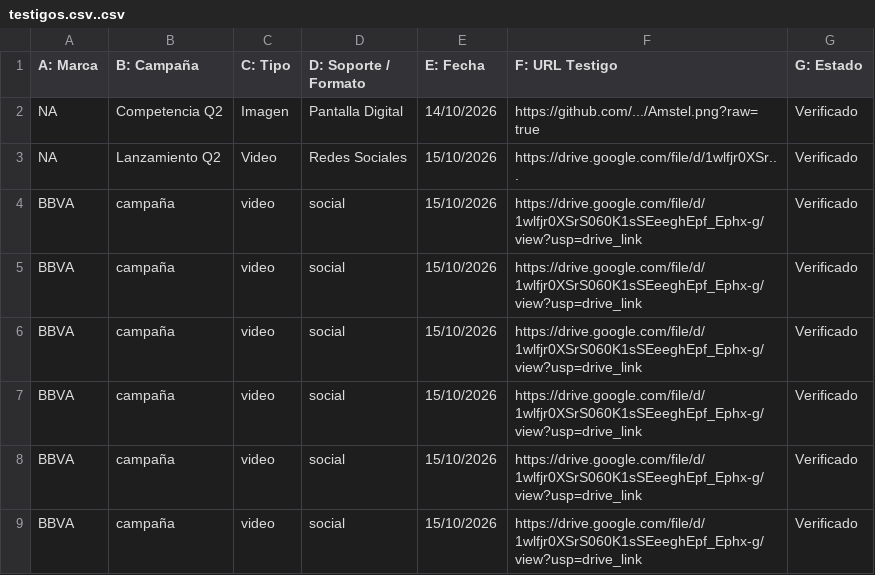
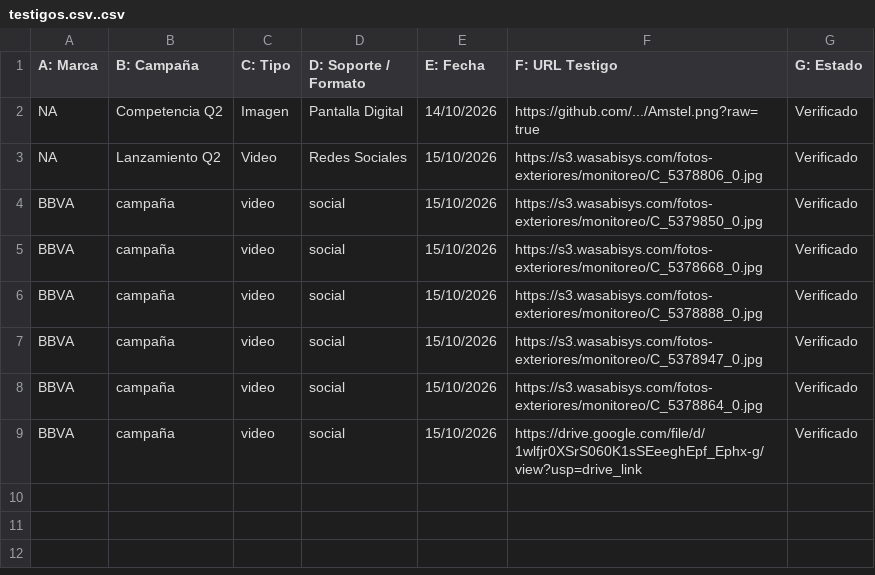
Before and after one commit to Victor-diaz-gif/Scotiabank, a CSV file: testigos.csv..csv, drawn as a sheet.

Commit message:
Add files via upload

```diff
--- a/testigos.csv..csv
+++ b/testigos.csv..csv
@@ -2,8 +2,8 @@ A: Marca,B: Campaña,C: Tipo,D: Soporte / Formato,E: Fecha,F: URL Testigo,G: Est
 NA,Competencia Q2,Imagen,Pantalla Digital,14/10/2026,https://github.com/.../Amstel.png?raw=true,Verificado
-NA,Lanzamiento Q2,Video,Redes Sociales,15/10/2026,https://drive.google.com/file/d/1wlfjr0XSr...,Verificado
-BBVA,campaña,video,social,15/10/2026,https://drive.google.com/file/d/1wlfjr0XSrS060K1sSEeeghEpf_Ephx-g/view?usp=drive_link,Verificado
-BBVA,campaña,video,social,15/10/2026,https://drive.google.com/file/d/1wlfjr0XSrS060K1sSEeeghEpf_Ephx-g/view?usp=drive_link,Verificado
-BBVA,campaña,video,social,15/10/2026,https://drive.google.com/file/d/1wlfjr0XSrS060K1sSEeeghEpf_Ephx-g/view?usp=drive_link,Verificado
-BBVA,campaña,video,social,15/10/2026,https://drive.google.com/file/d/1wlfjr0XSrS060K1sSEeeghEpf_Ephx-g/view?usp=drive_link,Verificado
-BBVA,campaña,video,social,15/10/2026,https://drive.google.com/file/d/1wlfjr0XSrS060K1sSEeeghEpf_Ephx-g/view?usp=drive_link,Verificado
+NA,Lanzamiento Q2,Video,Redes Sociales,15/10/2026,https://s3.wasabisys.com/fotos-exteriores/monitoreo/C_5378806_0.jpg,Verificado
+BBVA,campaña,video,social,15/10/2026,https://s3.wasabisys.com/fotos-exteriores/monitoreo/C_5379850_0.jpg,Verificado
+BBVA,campaña,video,social,15/10/2026,https://s3.wasabisys.com/fotos-exteriores/monitoreo/C_5378668_0.jpg,Verificado
+BBVA,campaña,video,social,15/10/2026,https://s3.wasabisys.com/fotos-exteriores/monitoreo/C_5378888_0.jpg,Verificado
+BBVA,campaña,video,social,15/10/2026,https://s3.wasabisys.com/fotos-exteriores/monitoreo/C_5378947_0.jpg,Verificado
+BBVA,campaña,video,social,15/10/2026,https://s3.wasabisys.com/fotos-exteriores/monitoreo/C_5378864_0.jpg,Verificado
 BBVA,campaña,video,social,15/10/2026,https://drive.google.com/file/d/1wlfjr0XSrS060K1sSEeeghEpf_Ephx-g/view?usp=drive_link,Verificado
```
